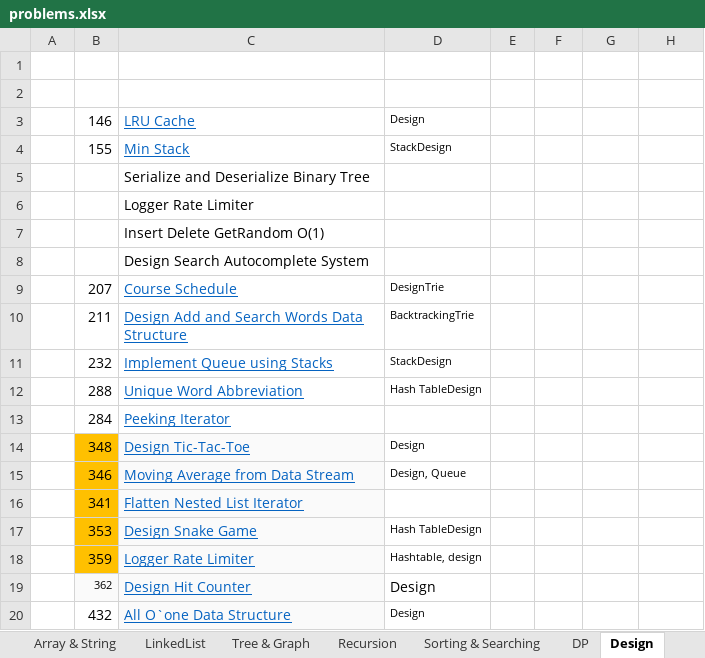
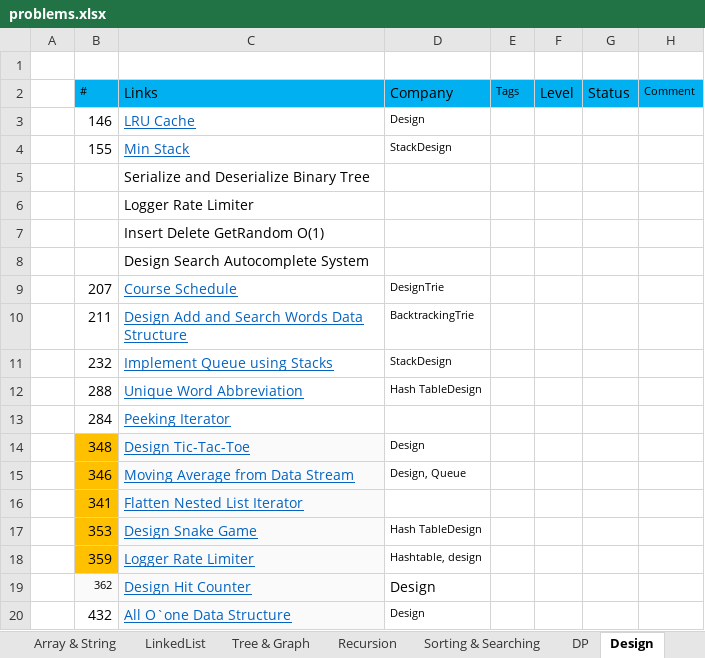
Before and after one commit to sudipp/DS-Algo, an Excel workbook: ConsoleApplication1/problems.xlsx, sheet Design, drawn as a sheet; values as stored, in another font and other column widths than the file's, no borders; the diff names each change by its address in the sheet, - before the commit and + after, or states it on an @@ line.

```diff
--- a/ConsoleApplication1/problems.xlsx (sheet Design)
+++ b/ConsoleApplication1/problems.xlsx (sheet Design)
-row 2: (empty)
+row 2:  | # | Links | Company | Tags | Level | Status | Comment
-B2:H2 fill: none
+B2:H2 fill: #00B0F0
```
Also changed, not shown: sheet Array & String, sheet Other, sheet DP, sheet Tree & Graph, 2 other files.
